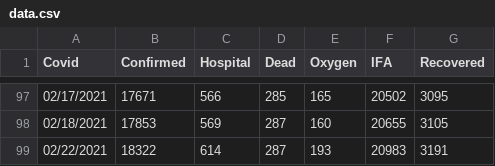
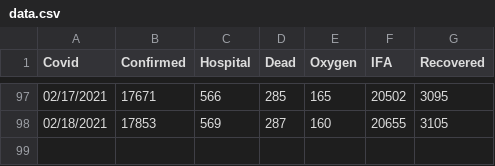
Before and after one commit to bpashkovskyi/covid-19-if, a CSV file: data.csv, drawn as a sheet; only a part is shown, gaps mark what is left out; the diff names each change by its address in the sheet, - before the commit and + after, or states it on an @@ line.

Commit message:
Update data.csv

```diff
--- a/data.csv
+++ b/data.csv
-row 99: 02/22/2021 | 18322 | 614 | 287 | 193 | 20983 | 3191
```
